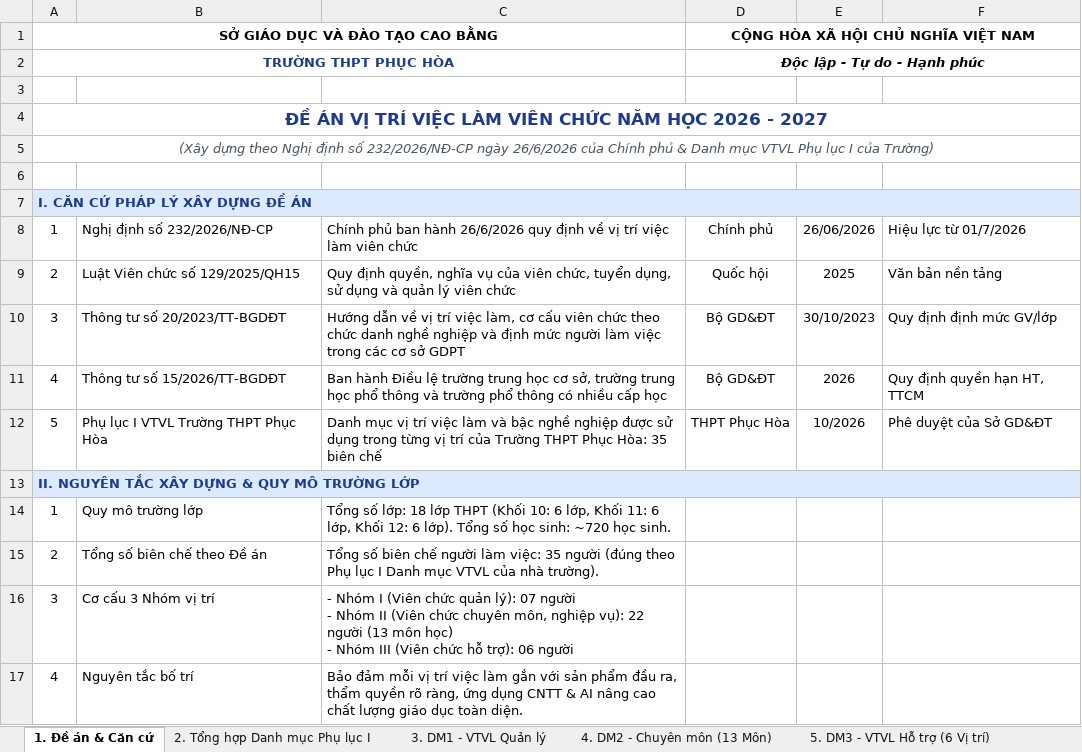
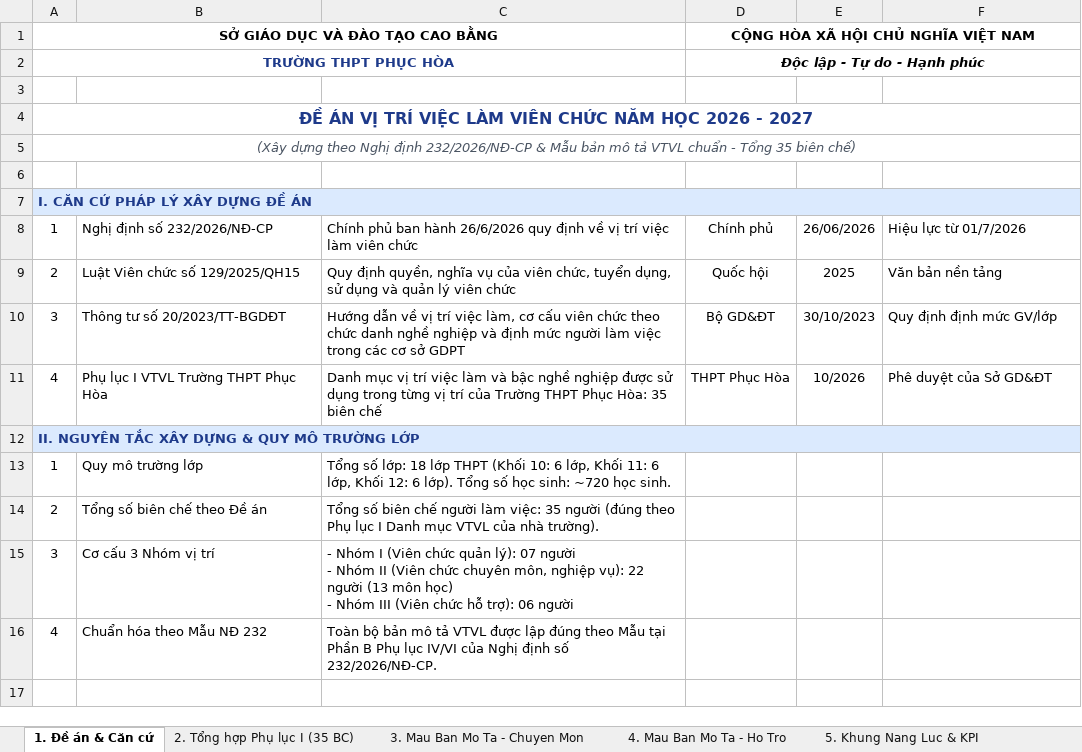
Before and after one commit to hoptin8686-design/vtvl-ttcm-tpcm-phuc-hoa, an Excel workbook: Bang-mo-ta-De-an-VTVL-THPT-Phuc-Hoa-ND232-2026.xlsx, sheet 1. Đề án & Căn cứ, drawn as a sheet; values as stored, in another font and other column widths than the file's, no borders; removed rows and columns are numbered as before the commit, all else as after; the diff names each change by its address in the sheet, - before the commit and + after, or states it on an @@ line.

Commit message:
feat: Xay dung ban mo ta VTVL theo dung mau Phuc luc IV/VI ND 232-2026 cho 13 mon hoc chuyen mon va 06 vi tri ho tro

```diff
--- a/Bang-mo-ta-De-an-VTVL-THPT-Phuc-Hoa-ND232-2026.xlsx (sheet 1. Đề án & Căn cứ)
+++ b/Bang-mo-ta-De-an-VTVL-THPT-Phuc-Hoa-ND232-2026.xlsx (sheet 1. Đề án & Căn cứ)
-sheet tab: 2. Tổng hợp Danh mục Phụ lục I
+sheet tab: 2. Tổng hợp Phụ lục I (35 BC)
-sheet tab: 3. DM1 - VTVL Quản lý
+sheet tab: 3. Mau Ban Mo Ta - Chuyen Mon
-sheet tab: 4. DM2 - Chuyên môn (13 Môn)
+sheet tab: 4. Mau Ban Mo Ta - Ho Tro
-sheet tab: 5. DM3 - VTVL Hỗ trợ (6 Vị trí)
+sheet tab: 5. Khung Nang Luc & KPI
@@ A4 text size: smaller @@
-A5: …Nghị định số 232/2026/NĐ-CP ngày 26/6/2026 của Chính phủ & Danh mục VTVL Phụ lục I của Trường)
+A5: …Nghị định 232/2026/NĐ-CP & Mẫu bản mô tả VTVL chuẩn - Tổng 35 biên chế)
-row 11: 4 | Thông tư số 15/2026/TT-BGDĐT | Ban hành Điều lệ trường trung học cơ sở, trường trung học phổ thông và trường phổ thông có nhiều cấp học | Bộ GD&ĐT | 2026 | Quy định quyền hạn HT, TTCM
-A11: 5
+A11: 4
-B16: Nguyên tắc bố trí
+B16: Chuẩn hóa theo Mẫu NĐ 232
-C16: Bảo đảm mỗi vị trí việc làm gắn với sản phẩm đầu ra, thẩm quyền rõ ràng, ứng dụng CNTT & AI nâng cao chất lượng giáo dục toàn diện.
+C16: Toàn bộ bản mô tả VTVL được lập đúng theo Mẫu tại Phần B Phụ lục IV/VI của Nghị định số 232/2026/NĐ-CP.
```
Also changed, not shown: sheet 5. Khung Nang Luc & KPI, sheet 4. Mau Ban Mo Ta - Ho Tro, sheet 3. Mau Ban Mo Ta - Chuyen Mon, sheet 2. Tổng hợp Phụ lục I (35 BC), other sheet tabs, 4 other files.
